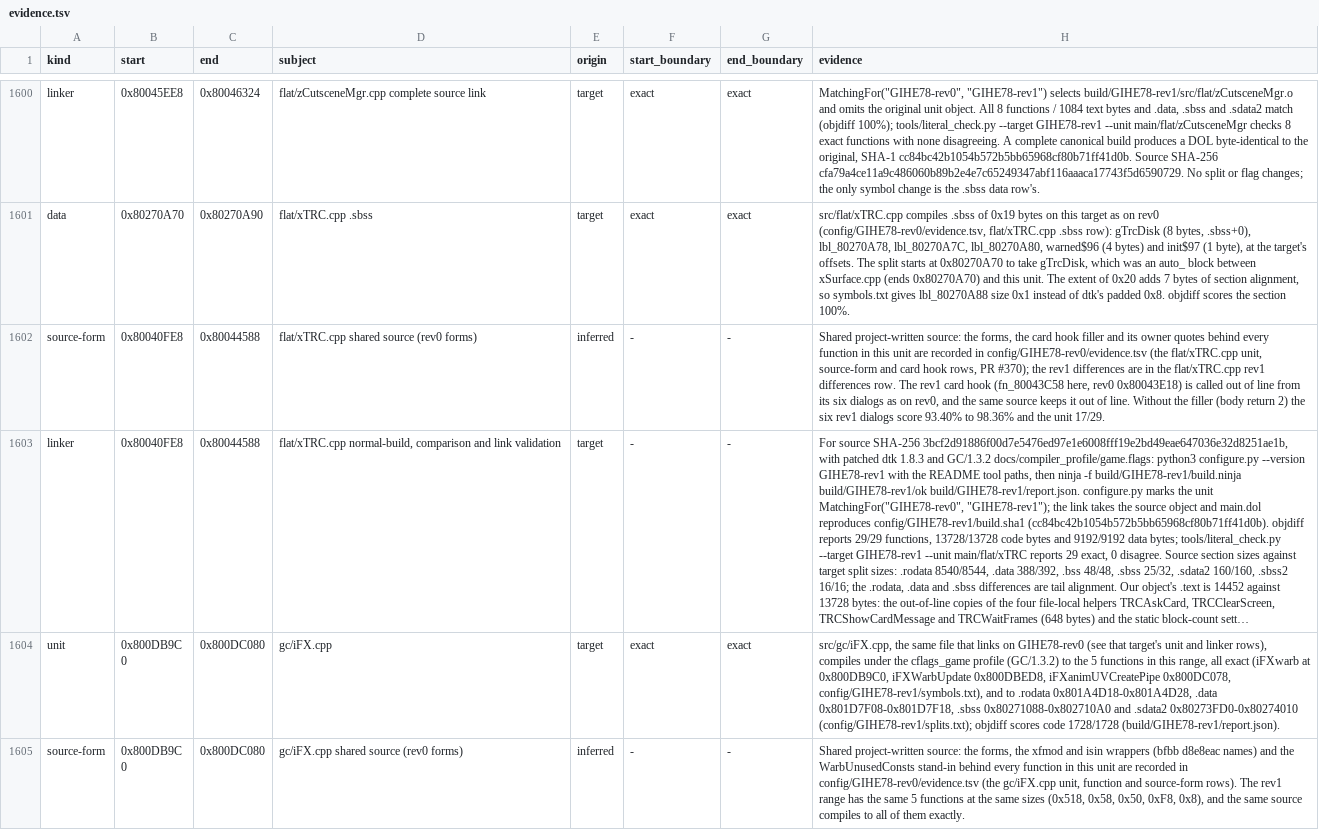
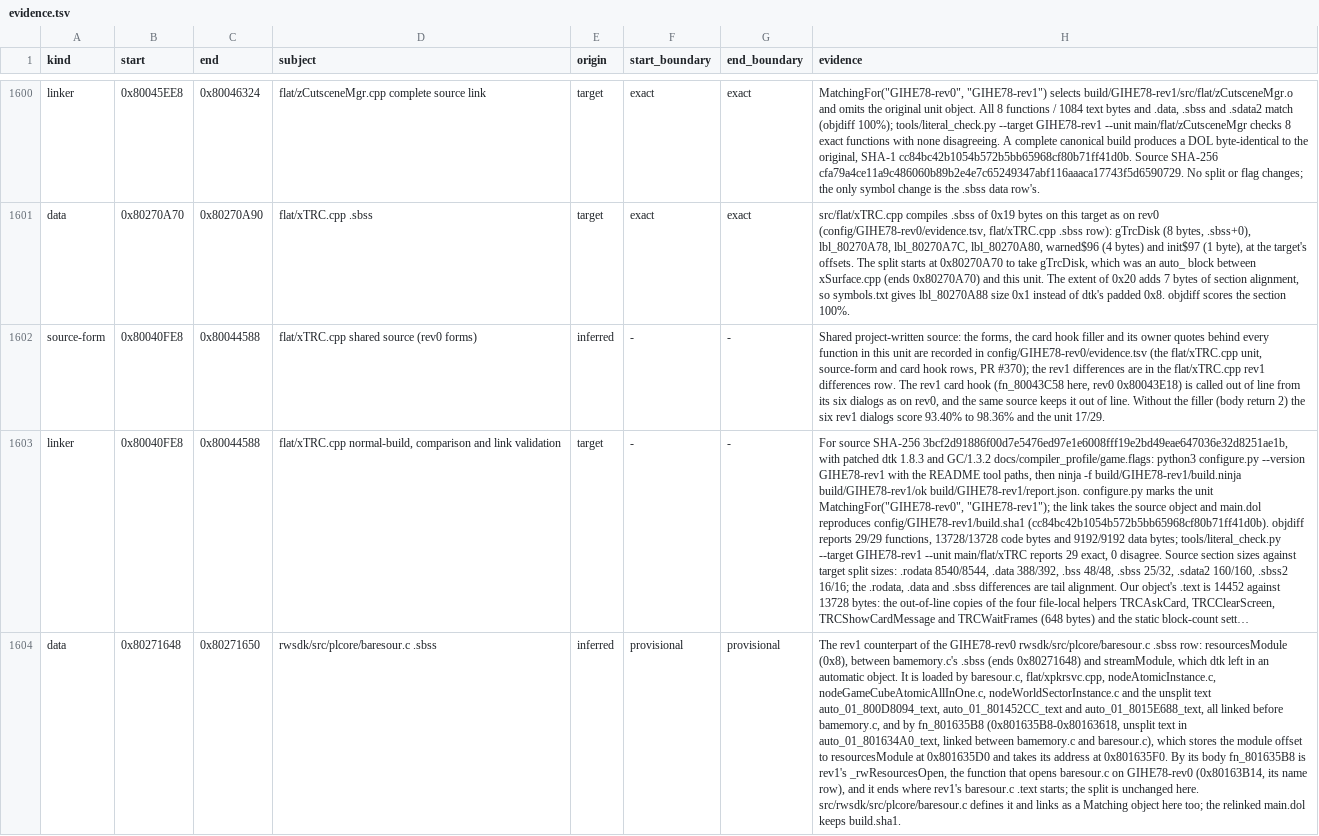
Before and after one commit to mitsevox/n100f, a TSV file: config/GIHE78-rev1/evidence.tsv, drawn as a sheet; only a part is shown, gaps mark what is left out; the shorter side is filled out with more unchanged rows; long unchanged cells end in …; the diff covers the shown part only; the diff names each change by its address in the sheet, - before the commit and + after, or states it on an @@ line.

```diff
--- a/config/GIHE78-rev1/evidence.tsv
+++ b/config/GIHE78-rev1/evidence.tsv
+row 1604: data | 0x80271648 | 0x80271650 | rwsdk/src/plcore/baresour.c .sbss | inferred | provisional | provisional | The rev1 counterpart of the GIHE78-rev0 rwsdk/src/plcore/baresour.c .sbss row: resourcesModule (0x8), between bamemory.c's .sbss (ends 0x80271648) and streamModule, which dtk left in an automatic object. It is loaded by baresour.c, flat/xpkrsvc.cpp, nodeAtomicInstance.c, nodeGameCubeAtomicAllInOne.c, nodeWorldSectorInstance.c and the unsplit text auto_01_800D8094_text, auto_01_801452CC_text and auto_01_8015E688_text, all linked before bamemory.c, and by fn_801635B8 (0x801635B8-0x80163618, unsplit text in auto_01_801634A0_text, linked between bamemory.c and baresour.c), which stores the module offset to resourcesModule at 0x801635D0 and takes its address at 0x801635F0. By its body fn_801635B8 is rev1's _rwResourcesOpen, the function that opens baresour.c on GIHE78-rev0 (0x80163B14, its name row), and it ends where rev1's baresour.c .text starts; the split is unchanged here. src/rwsdk/src/plcore/baresour.c defines it and links as a Matching object here too; the relinked main.dol keeps build.sha1.
```
Also changed, not shown: 1 added row elsewhere in this file, 7 other files.
